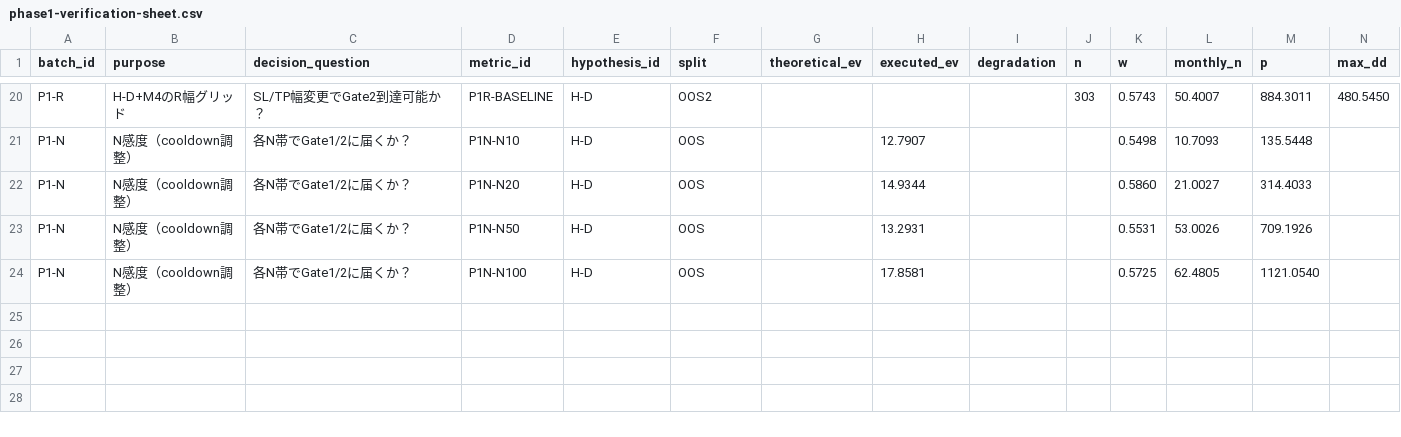
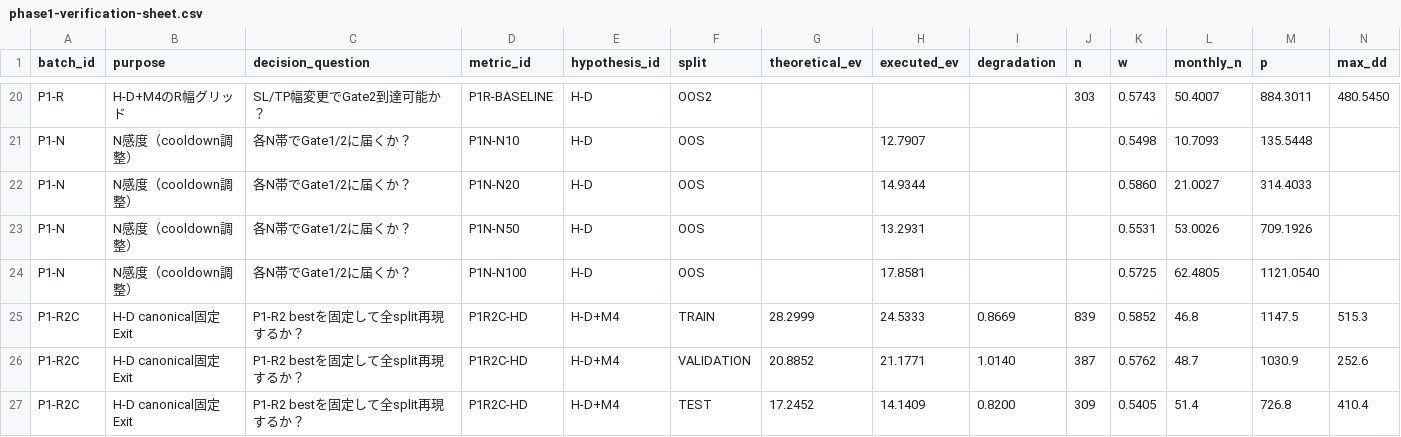
Before and after one commit to haruki-01/autotrade, a CSV file: docs/research/phase1-verification-sheet.csv, drawn as a sheet; only a part is shown, gaps mark what is left out; rows hold the shown columns only; the diff names each change by its address in the sheet, - before the commit and + after, or states it on an @@ line.

```diff
--- a/docs/research/phase1-verification-sheet.csv
+++ b/docs/research/phase1-verification-sheet.csv
+row 25: P1-R2C | H-D canonical固定Exit | P1-R2 bestを固定して全split再現するか？ | P1R2C-HD | H-D+M4 | TRAIN | 28.2999 | 24.5333 | 0.8669 | 839 | 0.5852 | 46.8 | 1147.5 | 515.3
+row 26: P1-R2C | H-D canonical固定Exit | P1-R2 bestを固定して全split再現するか？ | P1R2C-HD | H-D+M4 | VALIDATION | 20.8852 | 21.1771 | 1.0140 | 387 | 0.5762 | 48.7 | 1030.9 | 252.6
+row 27: P1-R2C | H-D canonical固定Exit | P1-R2 bestを固定して全split再現するか？ | P1R2C-HD | H-D+M4 | TEST | 17.2452 | 14.1409 | 0.8200 | 309 | 0.5405 | 51.4 | 726.8 | 410.4
```
Also changed, not shown: docs/research/validation-verification-sheet.csv, 15 other files.
